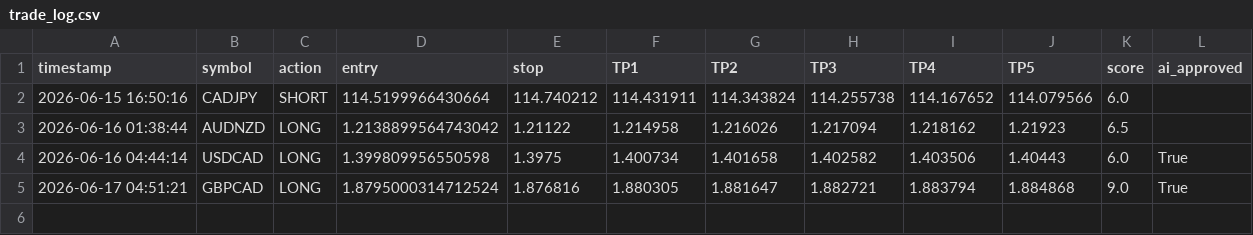
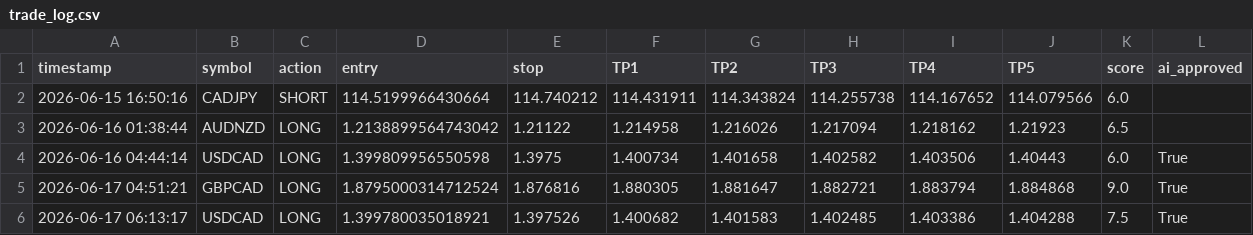
Before and after one commit to mrakbar8175-blip/ema-cluster-bot, a CSV file: trade_log.csv, drawn as a sheet; the diff names each change by its address in the sheet, - before the commit and + after, or states it on an @@ line.

```diff
--- a/trade_log.csv
+++ b/trade_log.csv
+row 6: 2026-06-17 06:13:17 | USDCAD | LONG | 1.399780035018921 | 1.397526 | 1.400682 | 1.401583 | 1.402485 | 1.403386 | 1.404288 | 7.5 | True
```
Also changed, not shown: open_trades.csv, 1 other file.
